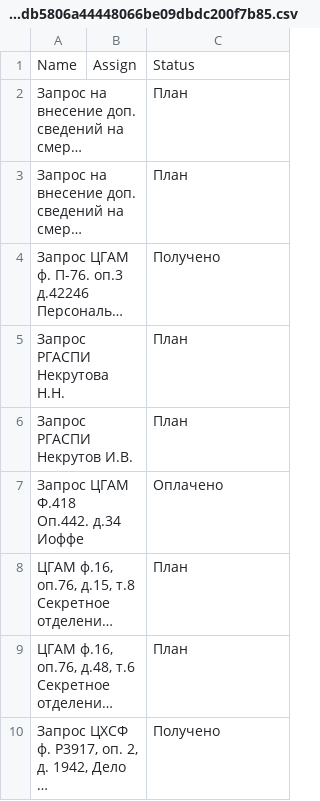
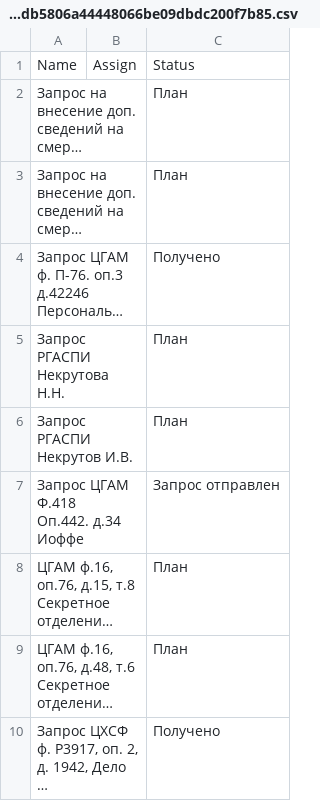
Before and after one commit to EzikMarconi/ezikmarconi.github.io, a CSV file: Генеалогия/Блокнот/Запросы в Архивы и ЗАГС 2db5806a44448066be09dbdc200f7b85.csv, drawn as a sheet; long unchanged cells end in …; the diff names each change by its address in the sheet, - before the commit and + after, or states it on an @@ line.

```diff
--- a/Генеалогия/Блокнот/Запросы в Архивы и ЗАГС 2db5806a44448066be09dbdc200f7b85.csv
+++ b/Генеалогия/Блокнот/Запросы в Архивы и ЗАГС 2db5806a44448066be09dbdc200f7b85.csv
-C7: Оплачено
+C7: Запрос отправлен
```
Also changed, not shown: 9 other files.
